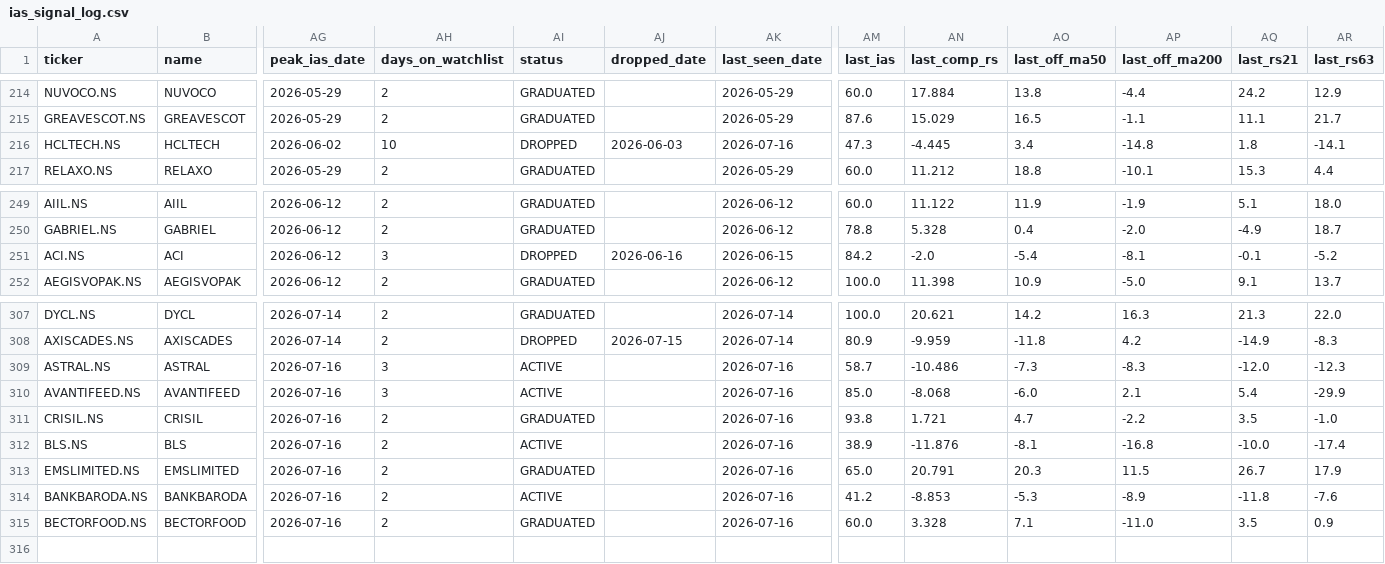
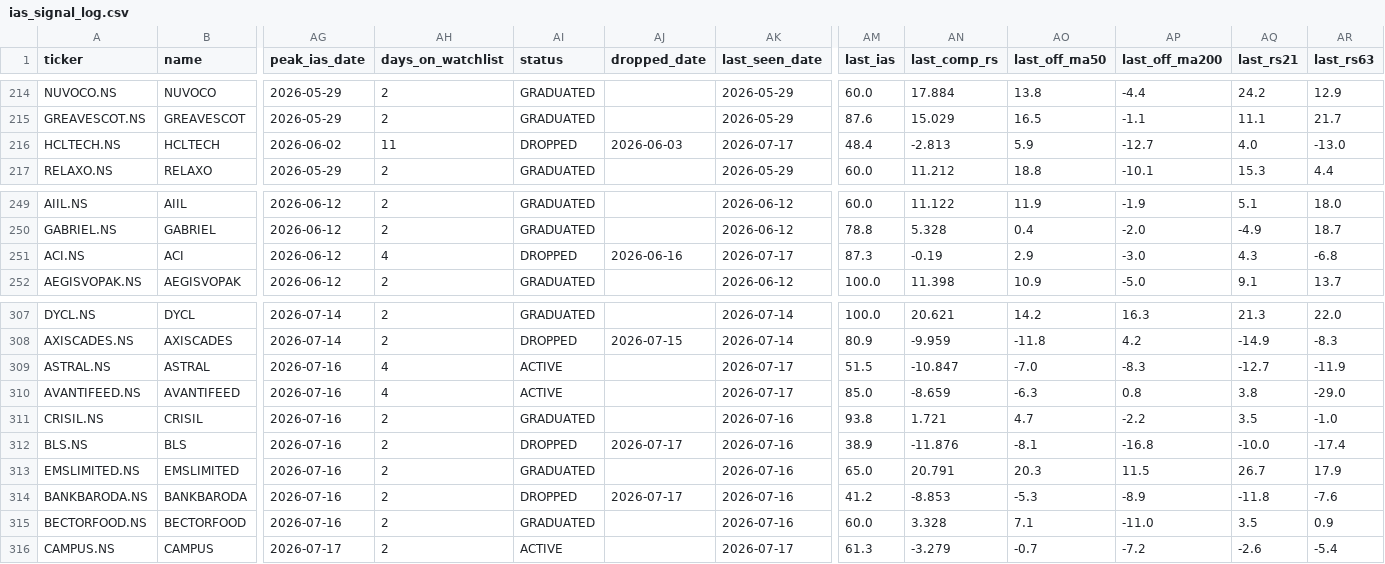
Before and after one commit to adi-git01/nifty-dashboard, a CSV file: data/ias_signal_log.csv, drawn as a sheet; only a part is shown, gaps mark what is left out; rows hold the shown columns only; the diff names each change by its address in the sheet, - before the commit and + after, or states it on an @@ line.

```diff
--- a/data/ias_signal_log.csv
+++ b/data/ias_signal_log.csv
-AH216 (days_on_watchlist): 10
+AH216 (days_on_watchlist): 11
-AK216 (last_seen_date): 2026-07-16
+AK216 (last_seen_date): 2026-07-17
-AM216 (last_ias): 47.3
+AM216 (last_ias): 48.4
-AN216 (last_comp_rs): -4.445
+AN216 (last_comp_rs): -2.813
-AO216 (last_off_ma50): 3.4
+AO216 (last_off_ma50): 5.9
-AP216 (last_off_ma200): -14.8
+AP216 (last_off_ma200): -12.7
-AQ216 (last_rs21): 1.8
+AQ216 (last_rs21): 4.0
-AR216 (last_rs63): -14.1
+AR216 (last_rs63): -13.0
-AH251 (days_on_watchlist): 3
+AH251 (days_on_watchlist): 4
-AK251 (last_seen_date): 2026-06-15
+AK251 (last_seen_date): 2026-07-17
-AM251 (last_ias): 84.2
+AM251 (last_ias): 87.3
-AN251 (last_comp_rs): -2.0
+AN251 (last_comp_rs): -0.19
-AO251 (last_off_ma50): -5.4
+AO251 (last_off_ma50): 2.9
-AP251 (last_off_ma200): -8.1
+AP251 (last_off_ma200): -3.0
-AQ251 (last_rs21): -0.1
+AQ251 (last_rs21): 4.3
-AR251 (last_rs63): -5.2
+AR251 (last_rs63): -6.8
-AH309:AH310 (days_on_watchlist): 3
+AH309:AH310 (days_on_watchlist): 4
-AK309:AK310 (last_seen_date): 2026-07-16
+AK309:AK310 (last_seen_date): 2026-07-17
-AM309 (last_ias): 58.7
+AM309 (last_ias): 51.5
-AN309 (last_comp_rs): -10.486
+AN309 (last_comp_rs): -10.847
-AO309 (last_off_ma50): -7.3
+AO309 (last_off_ma50): -7.0
-AQ309 (last_rs21): -12.0
+AQ309 (last_rs21): -12.7
-AR309 (last_rs63): -12.3
+AR309 (last_rs63): -11.9
-AN310 (last_comp_rs): -8.068
+AN310 (last_comp_rs): -8.659
-AO310 (last_off_ma50): -6.0
+AO310 (last_off_ma50): -6.3
-AP310 (last_off_ma200): 2.1
+AP310 (last_off_ma200): 0.8
-AQ310 (last_rs21): 5.4
+AQ310 (last_rs21): 3.8
-AR310 (last_rs63): -29.9
+AR310 (last_rs63): -29.0
-AI312 (status): ACTIVE
+AI312 (status): DROPPED
-AJ312 (dropped_date): (empty)
+AJ312 (dropped_date): 2026-07-17
-AI314 (status): ACTIVE
+AI314 (status): DROPPED
-AJ314 (dropped_date): (empty)
+AJ314 (dropped_date): 2026-07-17
+row 316: CAMPUS.NS | CAMPUS | 2026-07-17 | 2 | ACTIVE |  | 2026-07-17 | 61.3 | -3.279 | -0.7 | -7.2 | -2.6 | -5.4
```
Also changed, not shown: data/alerts_log.csv, data/earnings_shock_log.csv, 10 other files.
